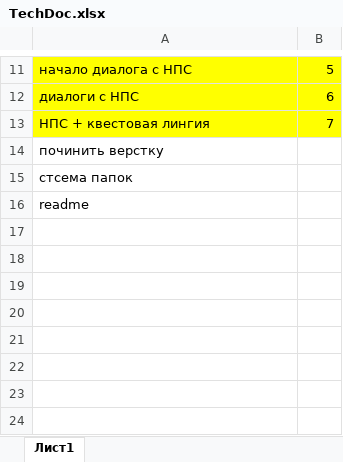
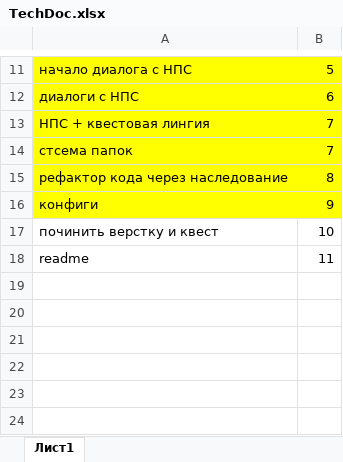
Before and after one commit to qwefqya/Ivanov_Test, an Excel workbook: Docs/TechDoc.xlsx, sheet Лист1, drawn as a sheet; only a part is shown, gaps mark what is left out; values as stored, in another font and other column widths than the file's, no borders; removed rows and columns are numbered as before the commit, all else as after; the diff names each change by its address in the sheet, - before the commit and + after, or states it on an @@ line.

```diff
--- a/Docs/TechDoc.xlsx (sheet Лист1)
+++ b/Docs/TechDoc.xlsx (sheet Лист1)
-row 14: починить верстку
-A14:B14 fill: none
+A14:B14 fill: #FFFF00
-B14: (empty)
+B14: 7
+row 15: рефактор кода через наследование | 8
+row 16: конфиги | 9
+row 17: починить верстку и квест | 10
-B18: (empty)
+B18: 11
-row 17: (empty)
-row 18: (empty)
```
Also changed, not shown: 12 other files.
